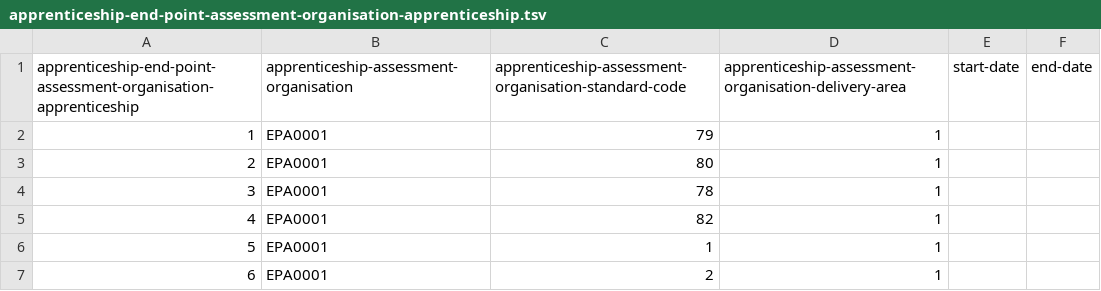
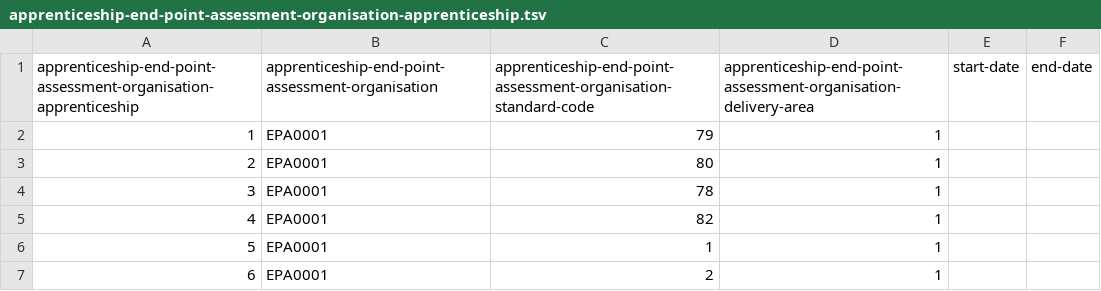
Before and after one commit to openregister/apprenticeship-data, a TSV file: data/apprenticeship-end-point-assessment-organisation-apprenticeship.tsv, drawn as a sheet; only a part is shown.

Commit message:
updated field-names to align with registry files

```diff
--- a/data/apprenticeship-end-point-assessment-organisation-apprenticeship.tsv
+++ b/data/apprenticeship-end-point-assessment-organisation-apprenticeship.tsv
@@ -1,2 +1,2 @@
-apprenticeship-end-point-assessment-organisation-apprenticeship	apprenticeship-assessment-organisation	apprenticeship-assessment-organisation-standard-code	apprenticeship-assessment-organisation-delivery-area	start-date	end-date
+apprenticeship-end-point-assessment-organisation-apprenticeship	apprenticeship-end-point-assessment-organisation	apprenticeship-end-point-assessment-organisation-standard-code	apprenticeship-end-point-assessment-organisation-delivery-area	start-date	end-date
 1	EPA0001	79	1		
```
